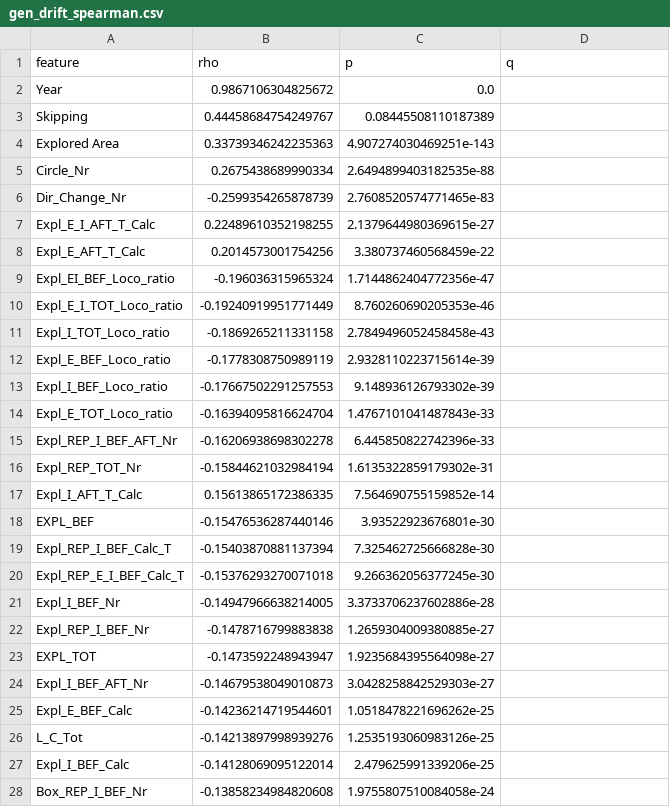
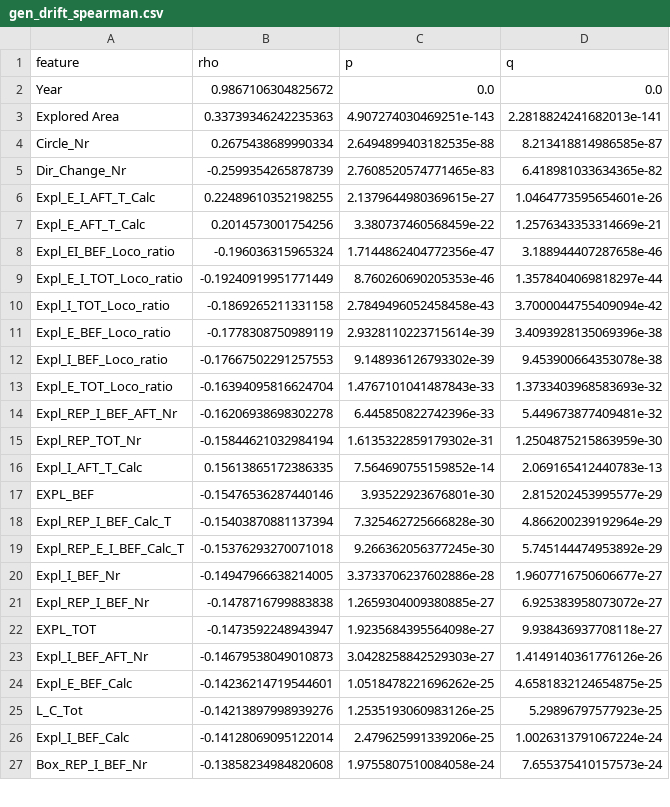
Before and after one commit to szegedai/ambitus-rat-behaviour-dataset, a CSV file: results/gen_drift_spearman.csv, drawn as a sheet; only a part is shown; the diff covers the shown part only.

```diff
--- a/results/gen_drift_spearman.csv
+++ b/results/gen_drift_spearman.csv
@@ -1,28 +1,27 @@
 feature,rho,p,q
-Year,0.9867106304825672,0.0,
-Skipping,0.44458684754249767,0.08445508110187389,
-Explored Area,0.33739346242235363,4.907274030469251e-143,
-Circle_Nr,0.2675438689990334,2.6494899403182535e-88,
-Dir_Change_Nr,-0.2599354265878739,2.7608520574771465e-83,
-Expl_E_I_AFT_T_Calc,0.22489610352198255,2.1379644980369615e-27,
-Expl_E_AFT_T_Calc,0.2014573001754256,3.380737460568459e-22,
-Expl_EI_BEF_Loco_ratio,-0.196036315965324,1.7144862404772356e-47,
-Expl_E_I_TOT_Loco_ratio,-0.19240919951771449,8.760260690205353e-46,
-Expl_I_TOT_Loco_ratio,-0.1869265211331158,2.7849496052458458e-43,
-Expl_E_BEF_Loco_ratio,-0.1778308750989119,2.9328110223715614e-39,
-Expl_I_BEF_Loco_ratio,-0.17667502291257553,9.148936126793302e-39,
-Expl_E_TOT_Loco_ratio,-0.16394095816624704,1.4767101041487843e-33,
-Expl_REP_I_BEF_AFT_Nr,-0.16206938698302278,6.445850822742396e-33,
-Expl_REP_TOT_Nr,-0.15844621032984194,1.6135322859179302e-31,
-Expl_I_AFT_T_Calc,0.15613865172386335,7.564690755159852e-14,
-EXPL_BEF,-0.15476536287440146,3.93522923676801e-30,
-Expl_REP_I_BEF_Calc_T,-0.15403870881137394,7.325462725666828e-30,
-Expl_REP_E_I_BEF_Calc_T,-0.15376293270071018,9.266362056377245e-30,
-Expl_I_BEF_Nr,-0.14947966638214005,3.3733706237602886e-28,
-Expl_REP_I_BEF_Nr,-0.1478716799883838,1.2659304009380885e-27,
-EXPL_TOT,-0.1473592248943947,1.9235684395564098e-27,
-Expl_I_BEF_AFT_Nr,-0.14679538049010873,3.0428258842529303e-27,
-Expl_E_BEF_Calc,-0.14236214719544601,1.0518478221696262e-25,
-L_C_Tot,-0.14213897998939276,1.2535193060983126e-25,
-Expl_I_BEF_Calc,-0.14128069095122014,2.479625991339206e-25,
-Box_REP_I_BEF_Nr,-0.13858234984820608,1.9755807510084058e-24,
+Year,0.9867106304825672,0.0,0.0
+Explored Area,0.33739346242235363,4.907274030469251e-143,2.2818824241682013e-141
+Circle_Nr,0.2675438689990334,2.6494899403182535e-88,8.213418814986585e-87
+Dir_Change_Nr,-0.2599354265878739,2.7608520574771465e-83,6.418981033634365e-82
+Expl_E_I_AFT_T_Calc,0.22489610352198255,2.1379644980369615e-27,1.0464773595654601e-26
+Expl_E_AFT_T_Calc,0.2014573001754256,3.380737460568459e-22,1.2576343353314669e-21
+Expl_EI_BEF_Loco_ratio,-0.196036315965324,1.7144862404772356e-47,3.188944407287658e-46
+Expl_E_I_TOT_Loco_ratio,-0.19240919951771449,8.760260690205353e-46,1.3578404069818297e-44
+Expl_I_TOT_Loco_ratio,-0.1869265211331158,2.7849496052458458e-43,3.7000044755409094e-42
+Expl_E_BEF_Loco_ratio,-0.1778308750989119,2.9328110223715614e-39,3.4093928135069396e-38
+Expl_I_BEF_Loco_ratio,-0.17667502291257553,9.148936126793302e-39,9.453900664353078e-38
+Expl_E_TOT_Loco_ratio,-0.16394095816624704,1.4767101041487843e-33,1.3733403968583693e-32
+Expl_REP_I_BEF_AFT_Nr,-0.16206938698302278,6.445850822742396e-33,5.449673877409481e-32
+Expl_REP_TOT_Nr,-0.15844621032984194,1.6135322859179302e-31,1.2504875215863959e-30
+Expl_I_AFT_T_Calc,0.15613865172386335,7.564690755159852e-14,2.069165412440783e-13
+EXPL_BEF,-0.15476536287440146,3.93522923676801e-30,2.815202453995577e-29
+Expl_REP_I_BEF_Calc_T,-0.15403870881137394,7.325462725666828e-30,4.866200239192964e-29
+Expl_REP_E_I_BEF_Calc_T,-0.15376293270071018,9.266362056377245e-30,5.745144474953892e-29
+Expl_I_BEF_Nr,-0.14947966638214005,3.3733706237602886e-28,1.9607716750606677e-27
+Expl_REP_I_BEF_Nr,-0.1478716799883838,1.2659304009380885e-27,6.925383958073072e-27
+EXPL_TOT,-0.1473592248943947,1.9235684395564098e-27,9.938436937708118e-27
+Expl_I_BEF_AFT_Nr,-0.14679538049010873,3.0428258842529303e-27,1.4149140361776126e-26
+Expl_E_BEF_Calc,-0.14236214719544601,1.0518478221696262e-25,4.6581832124654875e-25
+L_C_Tot,-0.14213897998939276,1.2535193060983126e-25,5.29896797577923e-25
+Expl_I_BEF_Calc,-0.14128069095122014,2.479625991339206e-25,1.0026313791067224e-24
+Box_REP_I_BEF_Nr,-0.13858234984820608,1.9755807510084058e-24,7.655375410157573e-24
```
Also changed, not shown: 1 added row, 2 removed rows and 66 edited cells elsewhere in this file, results/feature_missingness.csv, 20 other files.
